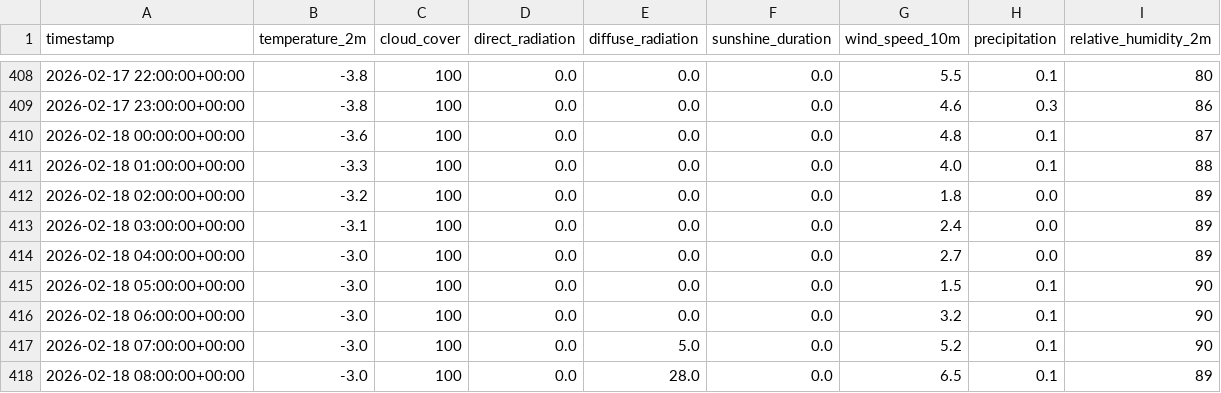
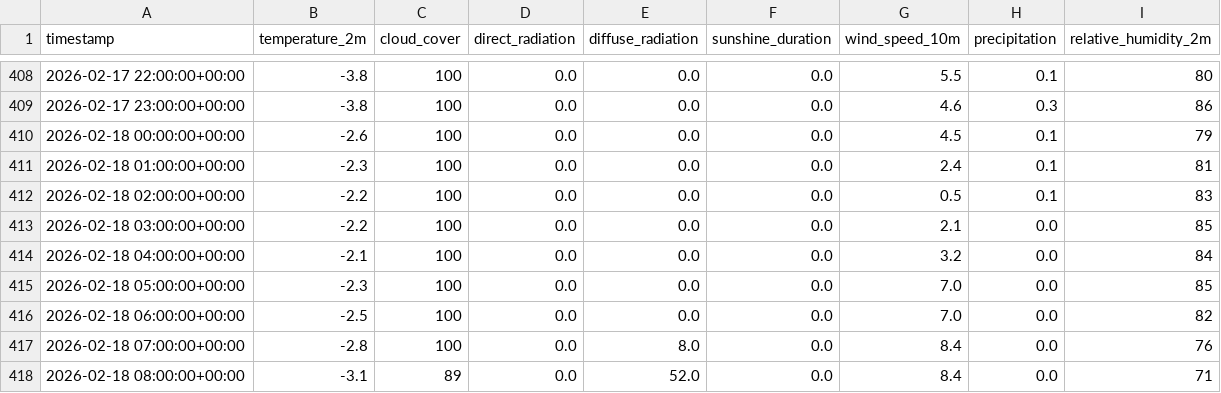
Before and after one commit to akwiatkowski/battery_storage_simulator, a CSV file: analysis/python/data/weather/poznan-2026-02.csv, drawn as a sheet; only a part is shown, gaps mark what is left out; the diff covers the shown part only.

```diff
--- a/analysis/python/data/weather/poznan-2026-02.csv
+++ b/analysis/python/data/weather/poznan-2026-02.csv
@@ -409,10 +409,10 @@ timestamp,temperature_2m,cloud_cover,direct_radiation,diffuse_radiation,sunshine
 2026-02-17 23:00:00+00:00,-3.8,100,0.0,0.0,0.0,4.6,0.3,86
-2026-02-18 00:00:00+00:00,-3.6,100,0.0,0.0,0.0,4.8,0.1,87
-2026-02-18 01:00:00+00:00,-3.3,100,0.0,0.0,0.0,4.0,0.1,88
-2026-02-18 02:00:00+00:00,-3.2,100,0.0,0.0,0.0,1.8,0.0,89
-2026-02-18 03:00:00+00:00,-3.1,100,0.0,0.0,0.0,2.4,0.0,89
-2026-02-18 04:00:00+00:00,-3.0,100,0.0,0.0,0.0,2.7,0.0,89
-2026-02-18 05:00:00+00:00,-3.0,100,0.0,0.0,0.0,1.5,0.1,90
-2026-02-18 06:00:00+00:00,-3.0,100,0.0,0.0,0.0,3.2,0.1,90
-2026-02-18 07:00:00+00:00,-3.0,100,0.0,5.0,0.0,5.2,0.1,90
-2026-02-18 08:00:00+00:00,-3.0,100,0.0,28.0,0.0,6.5,0.1,89
+2026-02-18 00:00:00+00:00,-2.6,100,0.0,0.0,0.0,4.5,0.1,79
+2026-02-18 01:00:00+00:00,-2.3,100,0.0,0.0,0.0,2.4,0.1,81
+2026-02-18 02:00:00+00:00,-2.2,100,0.0,0.0,0.0,0.5,0.1,83
+2026-02-18 03:00:00+00:00,-2.2,100,0.0,0.0,0.0,2.1,0.0,85
+2026-02-18 04:00:00+00:00,-2.1,100,0.0,0.0,0.0,3.2,0.0,84
+2026-02-18 05:00:00+00:00,-2.3,100,0.0,0.0,0.0,7.0,0.0,85
+2026-02-18 06:00:00+00:00,-2.5,100,0.0,0.0,0.0,7.0,0.0,82
+2026-02-18 07:00:00+00:00,-2.8,100,0.0,8.0,0.0,8.4,0.0,76
+2026-02-18 08:00:00+00:00,-3.1,89,0.0,52.0,0.0,8.4,0.0,71
```
Also changed, not shown: 75 edited cells elsewhere in this file, 8 other files.
